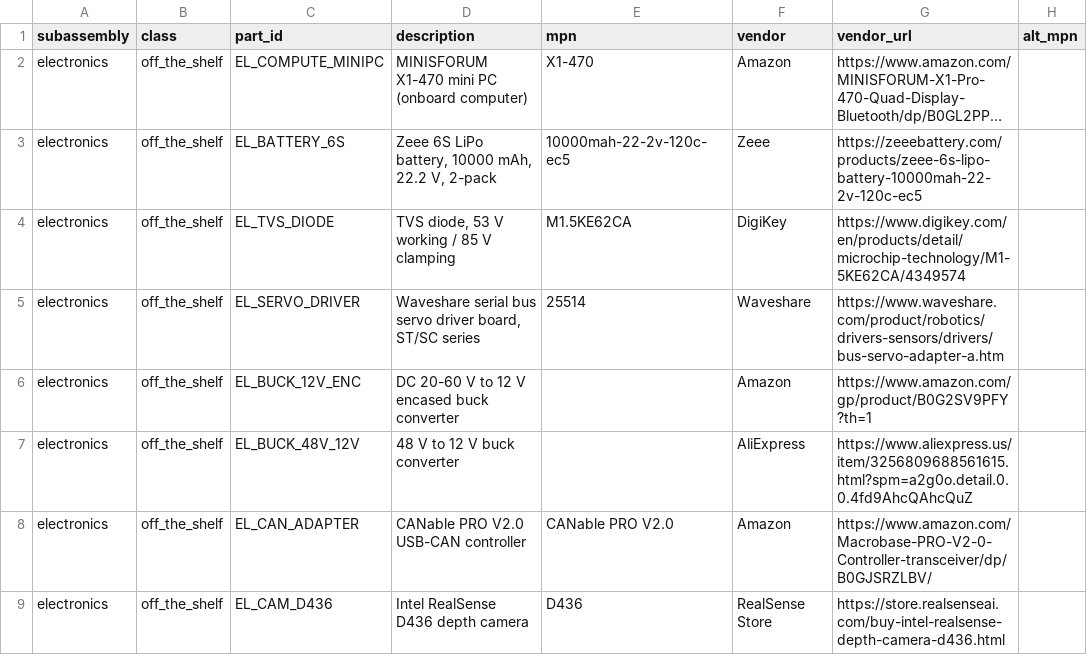
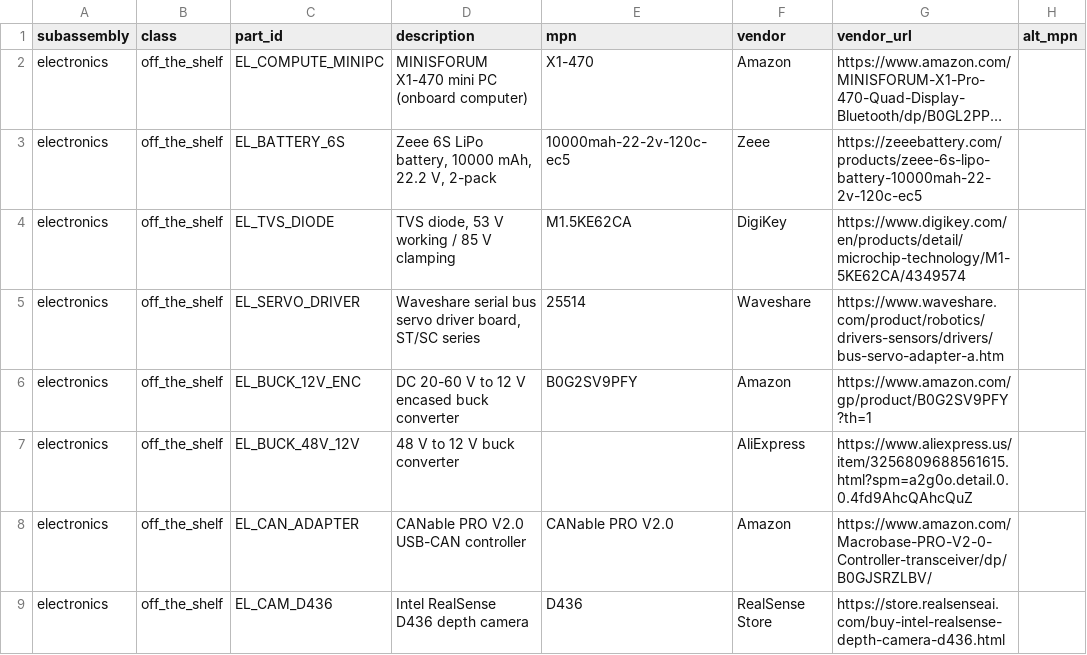
Before and after one commit to generalroboticslab/Duke_Humanoid_V2_OpenSource, a CSV file: hardware-site/docs/data/electronics.csv, drawn as a sheet; only a part is shown; long unchanged cells end in …; the diff names each change by its address in the sheet, - before the commit and + after, or states it on an @@ line.

Commit message:
Set MPN on EL_BUCK_12V_ENC to Amazon ASIN B0G2SV9PFY

```diff
--- a/hardware-site/docs/data/electronics.csv
+++ b/hardware-site/docs/data/electronics.csv
-E6 (mpn): (empty)
+E6 (mpn): B0G2SV9PFY
```
